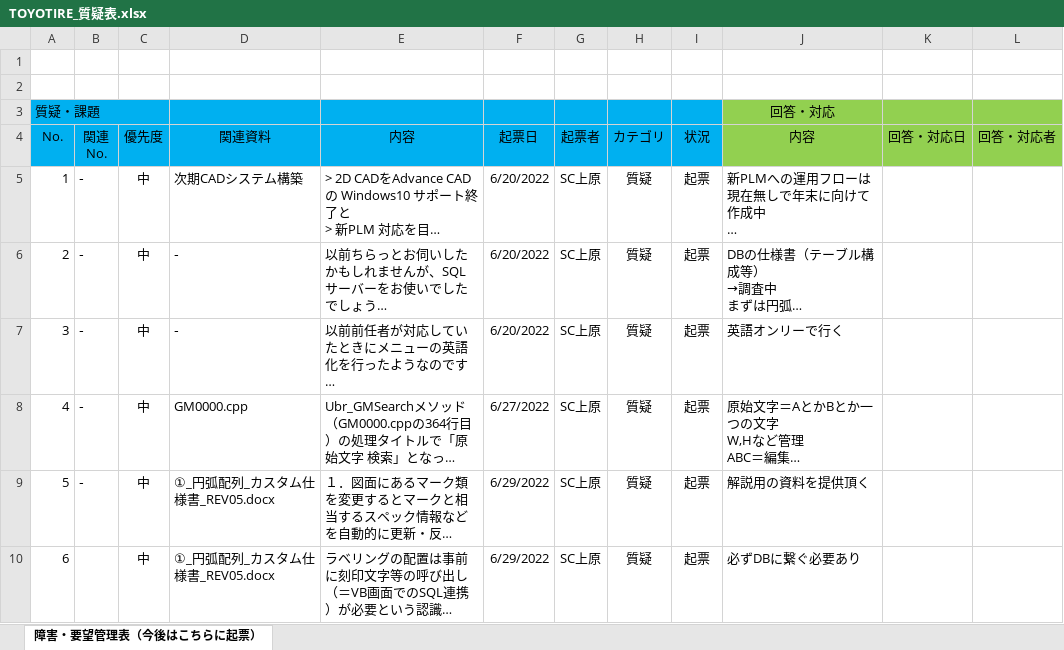
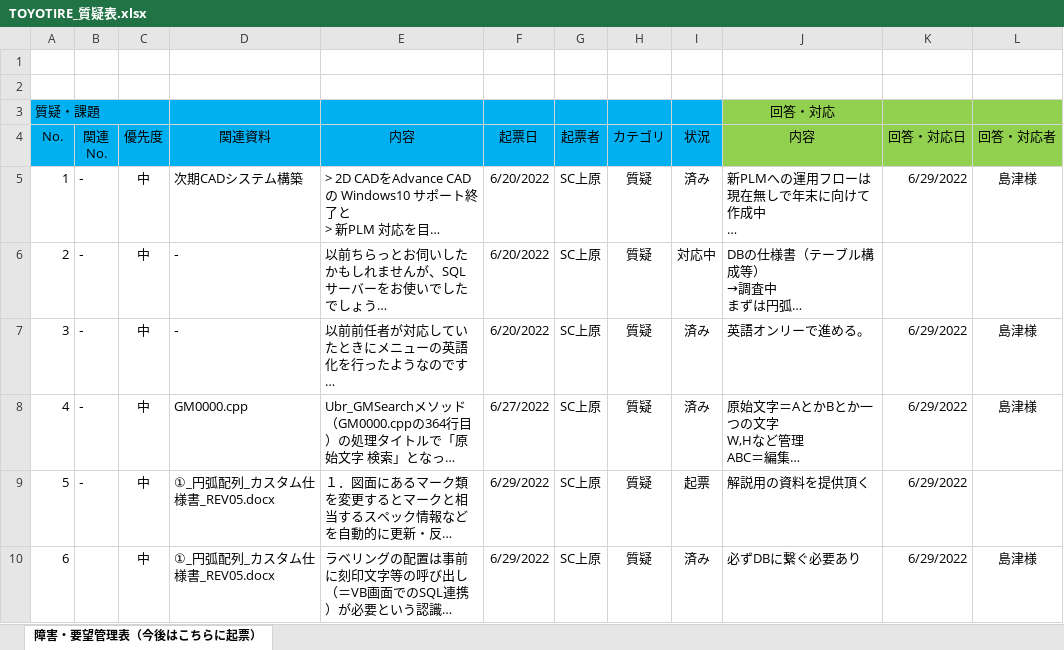
Before and after one commit to ichiro-uehara/TOYOTIRE_BRAND, an Excel workbook: 質疑表/TOYOTIRE_質疑表.xlsx, sheet 障害・要望管理表（今後はこちらに起票）, drawn as a sheet; only a part is shown; long unchanged cells end in …; values as stored, in another font and other column widths than the file's, no borders; conditional formats not drawn; the diff covers the shown part only; the diff names each change by its address in the sheet, - before the commit and + after, or states it on an @@ line.

Commit message:
update

```diff
--- a/質疑表/TOYOTIRE_質疑表.xlsx (sheet 障害・要望管理表（今後はこちらに起票）)
+++ b/質疑表/TOYOTIRE_質疑表.xlsx (sheet 障害・要望管理表（今後はこちらに起票）)
-I5 (状況): 起票
+I5 (状況): 済み
-K5 (回答・対応日): (empty)
+K5 (回答・対応日): 6/29/2022
-L5 (回答・対応者): (empty)
+L5 (回答・対応者): 島津様
-I6 (状況): 起票
+I6 (状況): 対応中
-I7:I8 (状況): 起票
+I7:I8 (状況): 済み
-J7 (内容): 英語オンリーで行く
+J7 (内容): 英語オンリーで進める。
-K7:K10 (回答・対応日): (empty)
+K7:K10 (回答・対応日): 6/29/2022
-L7:L8 (回答・対応者): (empty)
+L7:L8 (回答・対応者): 島津様
-I10 (状況): 起票
+I10 (状況): 済み
-L10 (回答・対応者): (empty)
+L10 (回答・対応者): 島津様
```
Also changed, not shown: 2 added rows, 3 removed rows, 6 edited cells and row numbers in column A elsewhere in this sheet.
